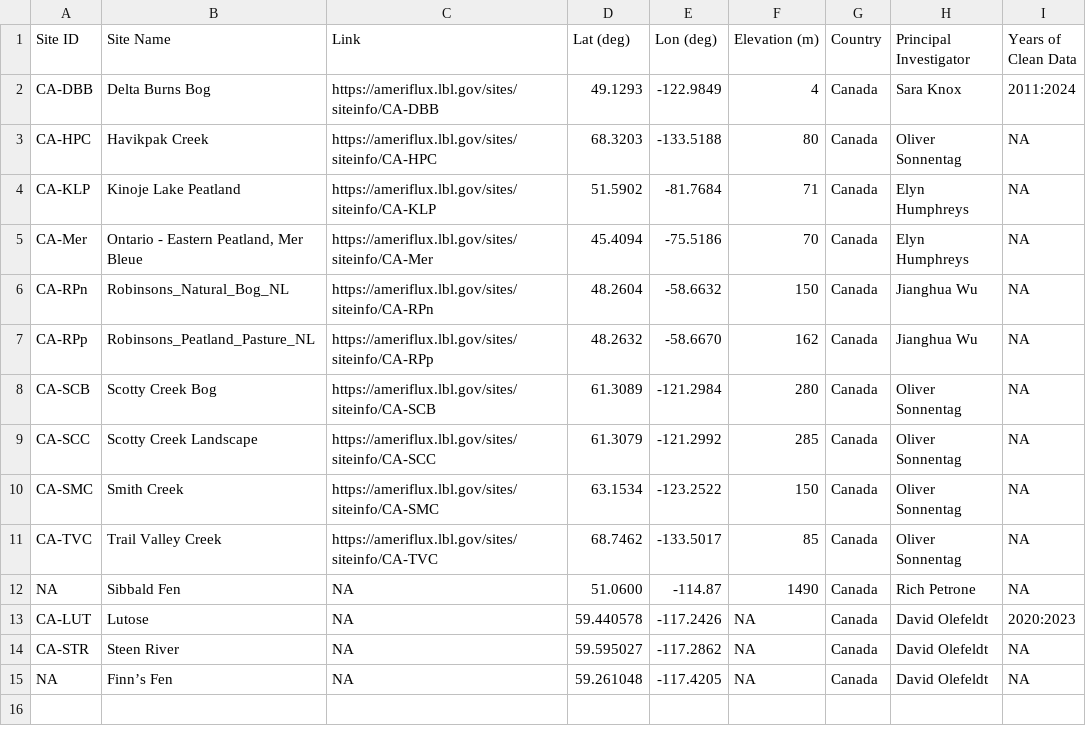
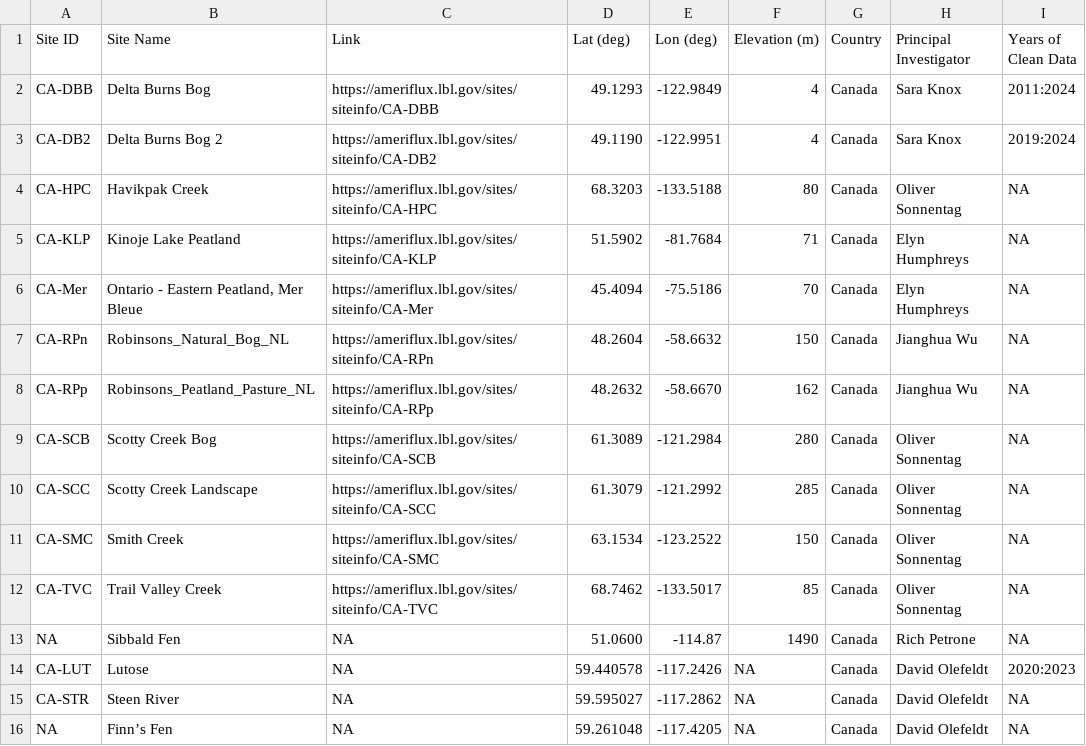
Before and after one commit to rosiehoward/canpeat-summary, a TSV file: Data/CanPeat-TSV.tsv, drawn as a sheet.

Commit message:
added CA-DB2 site

```diff
--- a/Data/CanPeat-TSV.tsv
+++ b/Data/CanPeat-TSV.tsv
@@ -2,2 +2,3 @@ Site ID	Site Name	Link	Lat (deg)	Lon (deg)	Elevation (m)	Country	Principal Inves
 CA-DBB	Delta Burns Bog	https://ameriflux.lbl.gov/sites/siteinfo/CA-DBB	49.1293	-122.9849	4	Canada	Sara Knox	2011:2024
+CA-DB2	Delta Burns Bog 2	https://ameriflux.lbl.gov/sites/siteinfo/CA-DB2	49.1190	-122.9951	4	Canada	Sara Knox	2019:2024
 CA-HPC	Havikpak Creek	https://ameriflux.lbl.gov/sites/siteinfo/CA-HPC	68.3203	-133.5188	80	Canada	Oliver Sonnentag	NA
```
Also changed, not shown: 2 other files.
